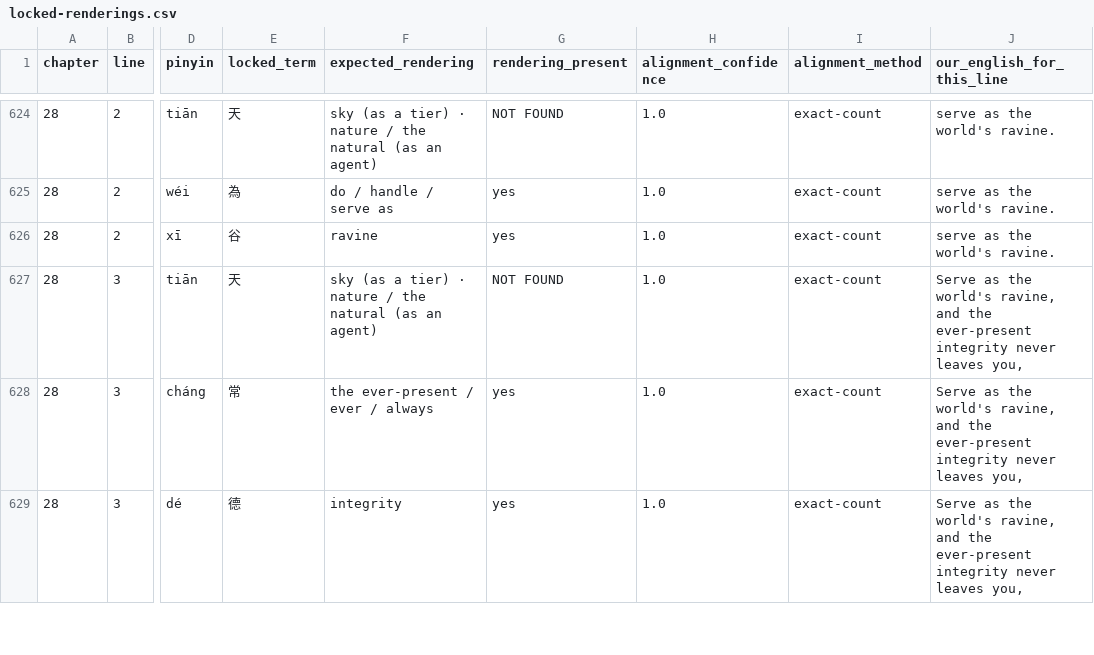
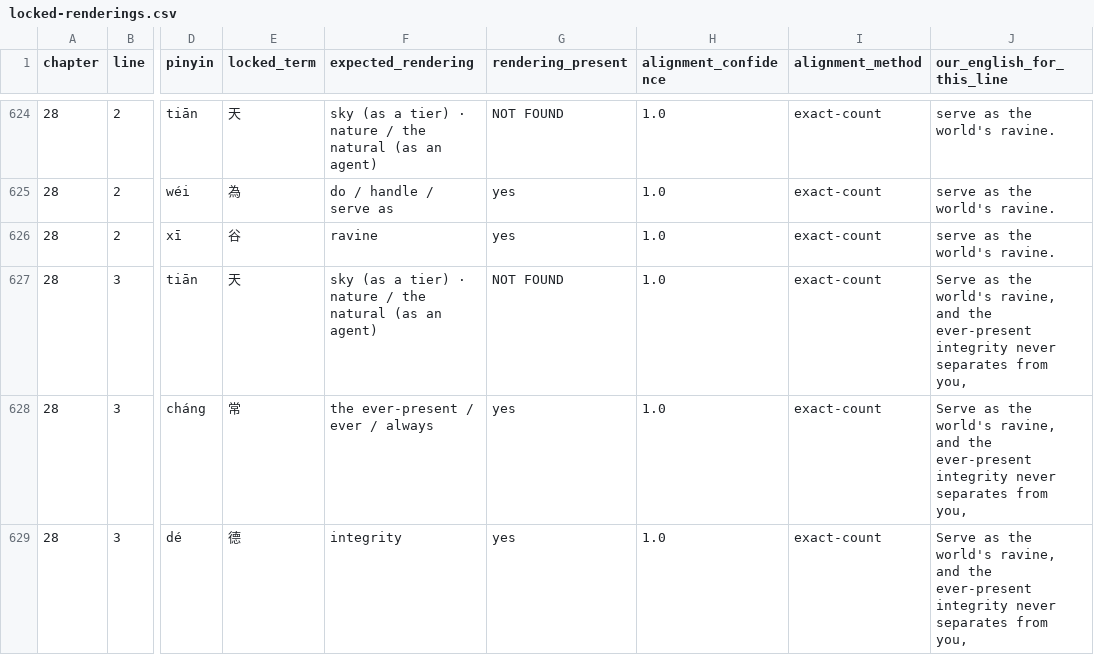
Before and after one commit to opencosmos-ai/taoteching, a CSV file: data/locked-renderings.csv, drawn as a sheet; only a part is shown, gaps mark what is left out; the diff covers the shown part only; the diff names each change by its address in the sheet, - before the commit and + after, or states it on an @@ line.

```diff
--- a/data/locked-renderings.csv
+++ b/data/locked-renderings.csv
-J627:J629 (our_english_for_this_line): …integrity never leaves you,
+J627:J629 (our_english_for_this_line): …integrity never separates from you,
```
Also changed, not shown: 7 edited cells elsewhere in this file, data/chapters.csv, data/commentary.csv, 18 other files.
